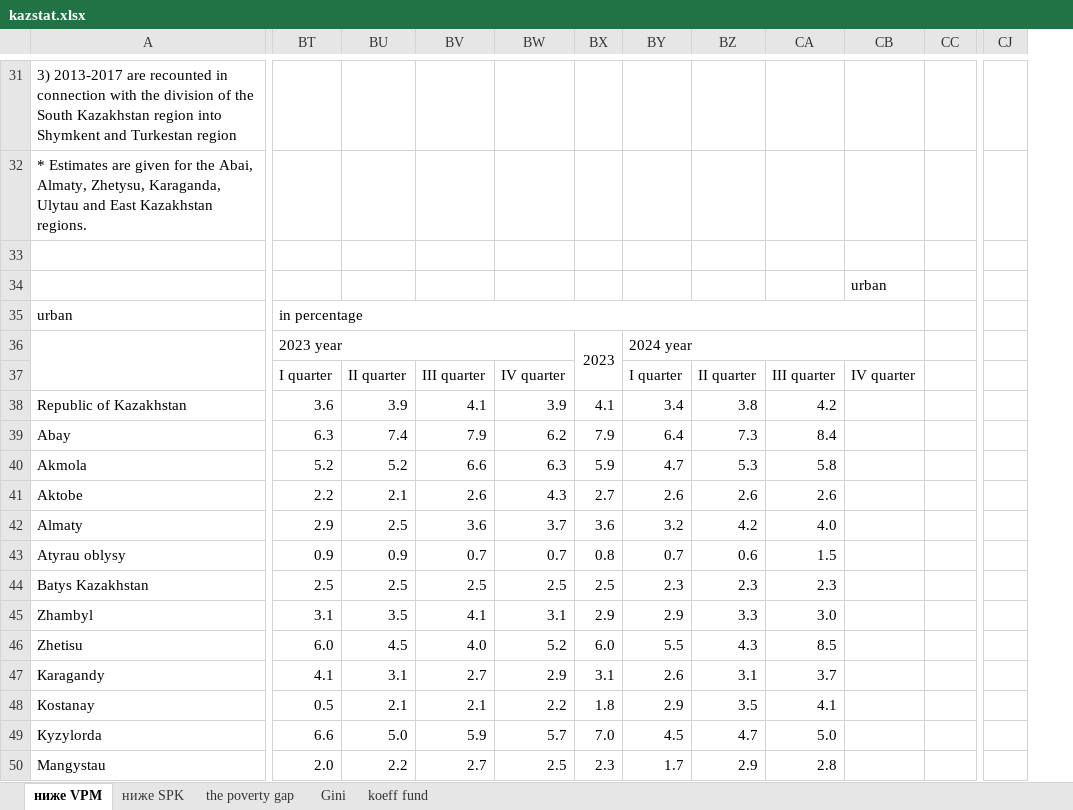
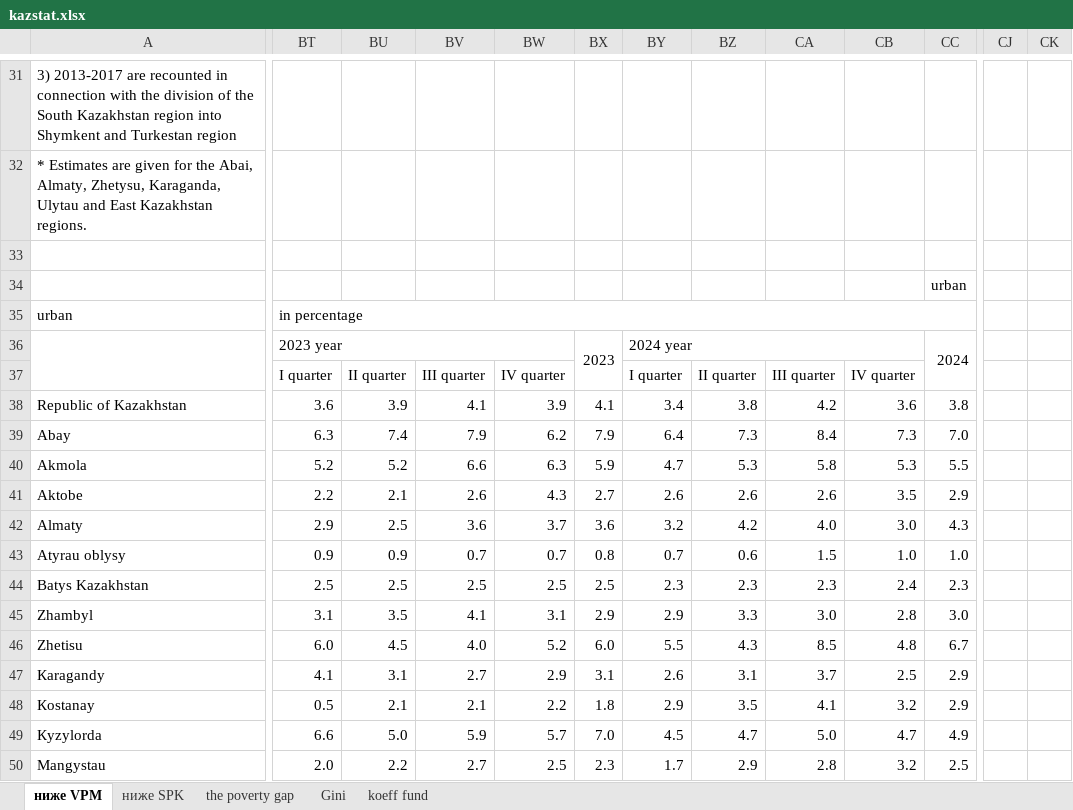
Before and after one commit to fsolt/swiid, an Excel workbook: data-raw/kazstat.xlsx, sheet ниже VPM, drawn as a sheet; only a part is shown, gaps mark what is left out; values as stored, in another font and other column widths than the file's, no cell formats; removed rows and columns are numbered as before the commit, all else as after; rows hold the shown columns only; the diff covers the shown part only; the diff names each change by its address in the sheet, - before the commit and + after, or states it on an @@ line.

```diff
--- a/data-raw/kazstat.xlsx (sheet ниже VPM)
+++ b/data-raw/kazstat.xlsx (sheet ниже VPM)
-column CJ, empty
+column CJ, empty
+column CK, empty
-row 34:  |  |  |  |  |  |  |  |  | urban
+row 34:  |  |  |  |  |  |  |  |  |  | urban
-BT35:CB35 merged
+BT35:CC35 merged
-CC36: (empty)
+CC36: 2024
+CC36:CC37 merged
-CB38: (empty)
+CB38: 3.6
-CC38: (empty)
+CC38: 3.8
-CB39: (empty)
+CB39: 7.3
-CC39: (empty)
+CC39: 7.0
-CB40: (empty)
+CB40: 5.3
-CC40: (empty)
+CC40: 5.5
-CB41: (empty)
+CB41: 3.5
-CC41: (empty)
+CC41: 2.9
-CB42: (empty)
+CB42: 3.0
-CC42: (empty)
+CC42: 4.3
-CB43: (empty)
+CB43: 1.0
-CC43: (empty)
+CC43: 1.0
-CB44: (empty)
+CB44: 2.4
-CC44: (empty)
+CC44: 2.3
-CB45: (empty)
+CB45: 2.8
-CC45: (empty)
+CC45: 3.0
-CB46: (empty)
+CB46: 4.8
-CC46: (empty)
+CC46: 6.7
-CB47: (empty)
+CB47: 2.5
-CC47:CC48: (empty)
+CC47:CC48: 2.9
-CB48: (empty)
+CB48: 3.2
-CB49: (empty)
+CB49: 4.7
-CC49: (empty)
+CC49: 4.9
-CB50: (empty)
+CB50: 3.2
-CC50: (empty)
+CC50: 2.5
```
Also changed, not shown: 1 added row, 1 removed row, 59 edited cells and merged cells elsewhere in this sheet, sheet the poverty gap, sheet Gini, sheet koeff fund, sheet ниже SPK, cell formats, charts or pictures.
